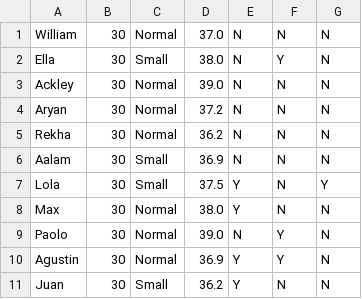
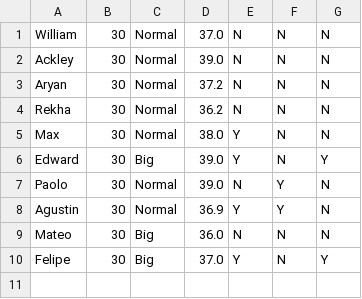
Before and after one commit to sam505/Jupyter_notebook, a CSV file: Appropriate_weight.csv, drawn as a sheet.

```diff
--- a/Appropriate_weight.csv
+++ b/Appropriate_weight.csv
@@ -1,3 +1,2 @@
 William,30,Normal,37.0,N,N,N
-Ella,30,Small,38.0,N,Y,N
 Ackley,30,Normal,39.0,N,N,N
@@ -5,7 +4,7 @@ Aryan,30,Normal,37.2,N,N,N
 Rekha,30,Normal,36.2,N,N,N
-Aalam,30,Small,36.9,N,N,N
-Lola,30,Small,37.5,Y,N,Y
 Max,30,Normal,38.0,Y,N,N
+Edward,30,Big,39.0,Y,N,Y
 Paolo,30,Normal,39.0,N,Y,N
 Agustin,30,Normal,36.9,Y,Y,N
-Juan,30,Small,36.2,Y,N,N
+Mateo,30,Big,36.0,N,N,N
+Felipe,30,Big,37.0,Y,N,Y
```
Also changed, not shown: Under_weight.csv, 6 other files.
